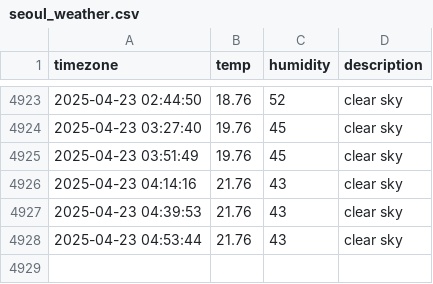
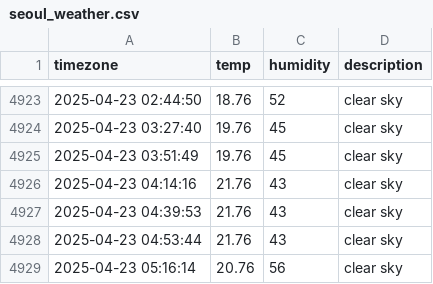
Before and after one commit to ILLQUADZ/seoul_weather, a CSV file: seoul_weather.csv, drawn as a sheet; only a part is shown, gaps mark what is left out.

```diff
--- a/seoul_weather.csv
+++ b/seoul_weather.csv
@@ -4928 +4928,2 @@ timezone,temp,humidity,description
 2025-04-23 04:53:44,21.76,43,clear sky
+2025-04-23 05:16:14,20.76,56,clear sky
```
